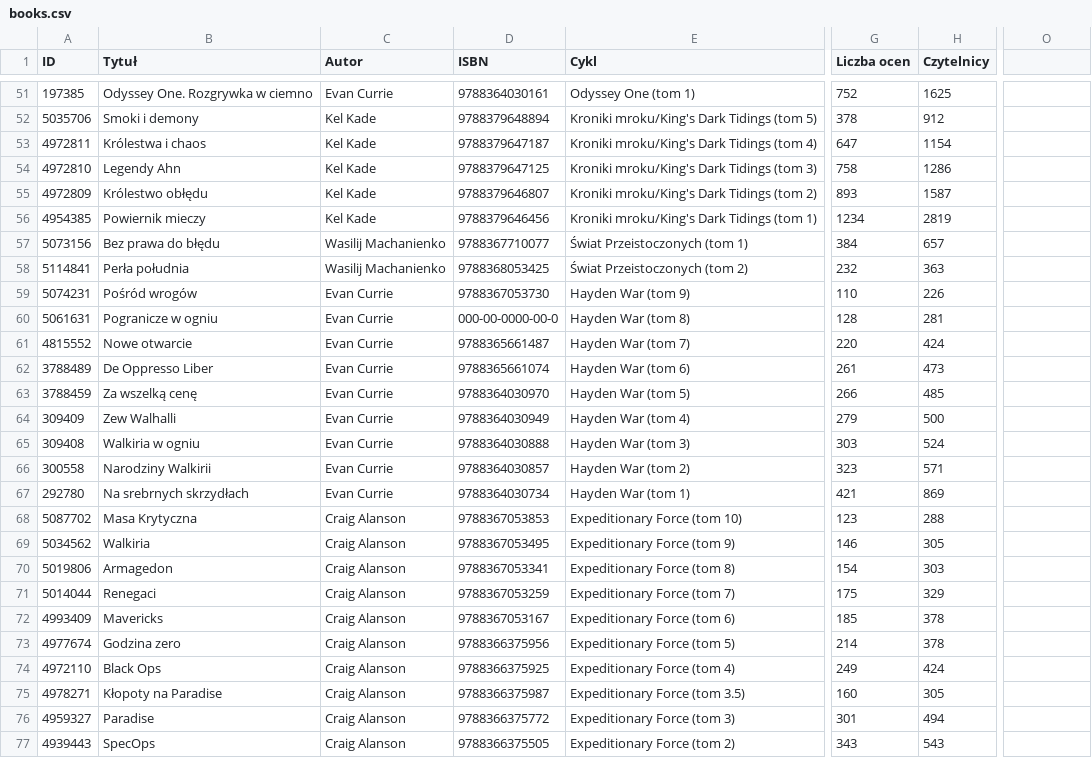
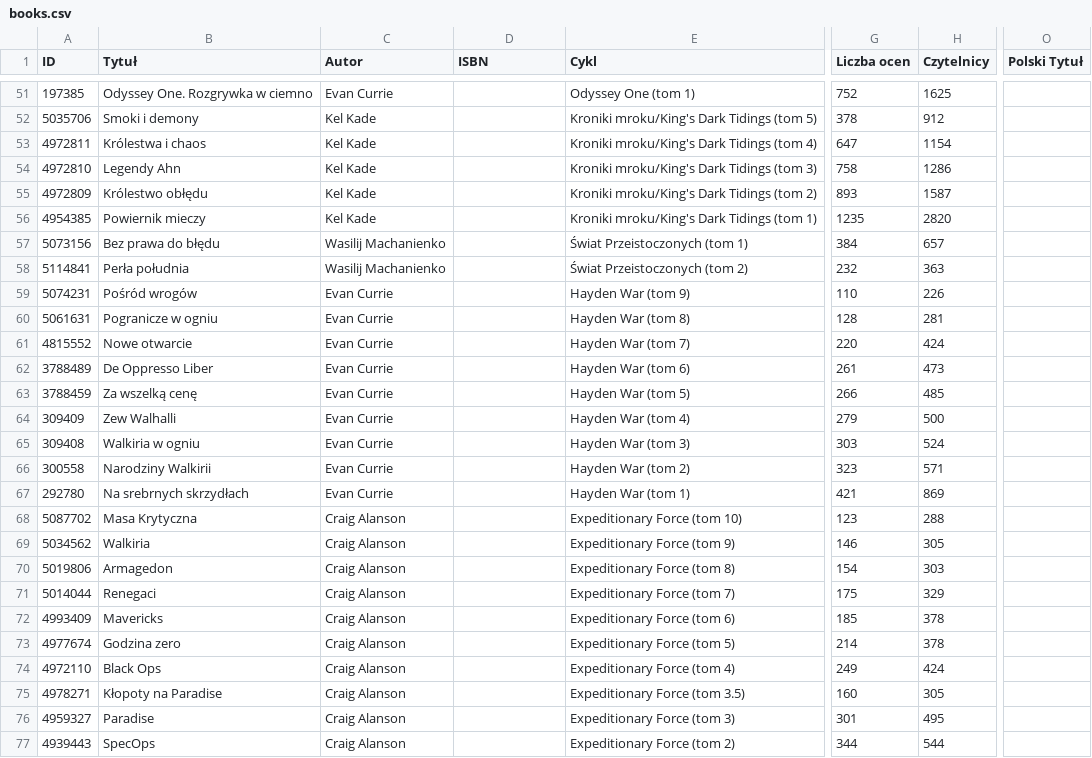
Before and after one commit to stokuj/web-scraping-lubimyczytac, a CSV file: dane/books.csv, drawn as a sheet; only a part is shown, gaps mark what is left out; the diff covers the shown part only; the diff names each change by its address in the sheet, - before the commit and + after, or states it on an @@ line.

```diff
--- a/dane/books.csv
+++ b/dane/books.csv
-O1: (empty)
+O1: Polski Tytuł
-D51 (ISBN): 9788364030161
+D51 (ISBN): (empty)
-D52 (ISBN): 9788379648894
+D52 (ISBN): (empty)
-D53 (ISBN): 9788379647187
+D53 (ISBN): (empty)
-D54 (ISBN): 9788379647125
+D54 (ISBN): (empty)
-D55 (ISBN): 9788379646807
+D55 (ISBN): (empty)
-D56 (ISBN): 9788379646456
+D56 (ISBN): (empty)
-G56 (Liczba ocen): 1234
+G56 (Liczba ocen): 1235
-H56 (Czytelnicy): 2819
+H56 (Czytelnicy): 2820
-D57 (ISBN): 9788367710077
+D57 (ISBN): (empty)
-D58 (ISBN): 9788368053425
+D58 (ISBN): (empty)
-D59 (ISBN): 9788367053730
+D59 (ISBN): (empty)
-D60 (ISBN): 000-00-0000-00-0
+D60 (ISBN): (empty)
-D61 (ISBN): 9788365661487
+D61 (ISBN): (empty)
-D62 (ISBN): 9788365661074
+D62 (ISBN): (empty)
-D63 (ISBN): 9788364030970
+D63 (ISBN): (empty)
-D64 (ISBN): 9788364030949
+D64 (ISBN): (empty)
-D65 (ISBN): 9788364030888
+D65 (ISBN): (empty)
-D66 (ISBN): 9788364030857
+D66 (ISBN): (empty)
-D67 (ISBN): 9788364030734
+D67 (ISBN): (empty)
-D68 (ISBN): 9788367053853
+D68 (ISBN): (empty)
-D69 (ISBN): 9788367053495
+D69 (ISBN): (empty)
-D70 (ISBN): 9788367053341
+D70 (ISBN): (empty)
-D71 (ISBN): 9788367053259
+D71 (ISBN): (empty)
-D72 (ISBN): 9788367053167
+D72 (ISBN): (empty)
-D73 (ISBN): 9788366375956
+D73 (ISBN): (empty)
-D74 (ISBN): 9788366375925
+D74 (ISBN): (empty)
-D75 (ISBN): 9788366375987
+D75 (ISBN): (empty)
-D76 (ISBN): 9788366375772
+D76 (ISBN): (empty)
-H76 (Czytelnicy): 494
+H76 (Czytelnicy): 495
-D77 (ISBN): 9788366375505
+D77 (ISBN): (empty)
-G77 (Liczba ocen): 343
+G77 (Liczba ocen): 344
-H77 (Czytelnicy): 543
+H77 (Czytelnicy): 544
```
Also changed, not shown: 163 edited cells elsewhere in this file, dane/goodreads.csv, 5 other files.
